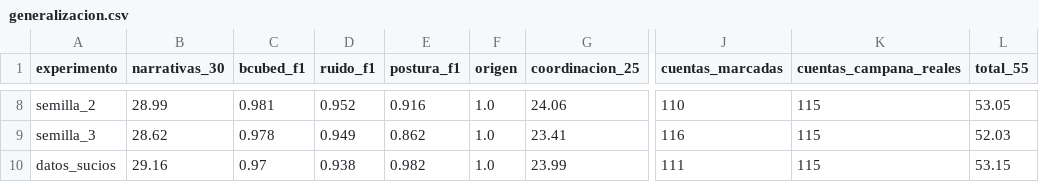
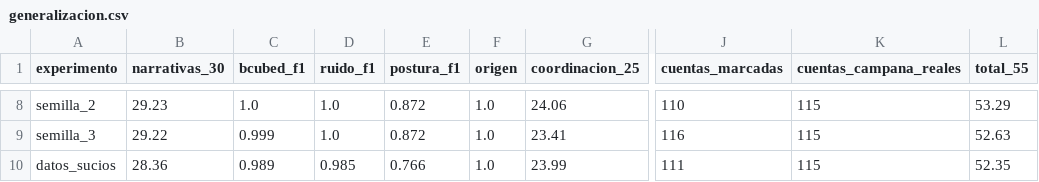
Before and after one commit to valentinodonayo/qualydata-big-data, a CSV file: experimentos/generalizacion.csv, drawn as a sheet; only a part is shown, gaps mark what is left out; the diff covers the shown part only; the diff names each change by its address in the sheet, - before the commit and + after, or states it on an @@ line.

```diff
--- a/experimentos/generalizacion.csv
+++ b/experimentos/generalizacion.csv
-B8 (narrativas_30): 28.99
+B8 (narrativas_30): 29.23
-C8 (bcubed_f1): 0.981
+C8 (bcubed_f1): 1.0
-D8 (ruido_f1): 0.952
+D8 (ruido_f1): 1.0
-E8 (postura_f1): 0.916
+E8 (postura_f1): 0.872
-L8 (total_55): 53.05
+L8 (total_55): 53.29
-B9 (narrativas_30): 28.62
+B9 (narrativas_30): 29.22
-C9 (bcubed_f1): 0.978
+C9 (bcubed_f1): 0.999
-D9 (ruido_f1): 0.949
+D9 (ruido_f1): 1.0
-E9 (postura_f1): 0.862
+E9 (postura_f1): 0.872
-L9 (total_55): 52.03
+L9 (total_55): 52.63
-B10 (narrativas_30): 29.16
+B10 (narrativas_30): 28.36
-C10 (bcubed_f1): 0.97
+C10 (bcubed_f1): 0.989
-D10 (ruido_f1): 0.938
+D10 (ruido_f1): 0.985
-E10 (postura_f1): 0.982
+E10 (postura_f1): 0.766
-L10 (total_55): 53.15
+L10 (total_55): 52.35
```
Also changed, not shown: 30 edited cells elsewhere in this file, 1 other file.
